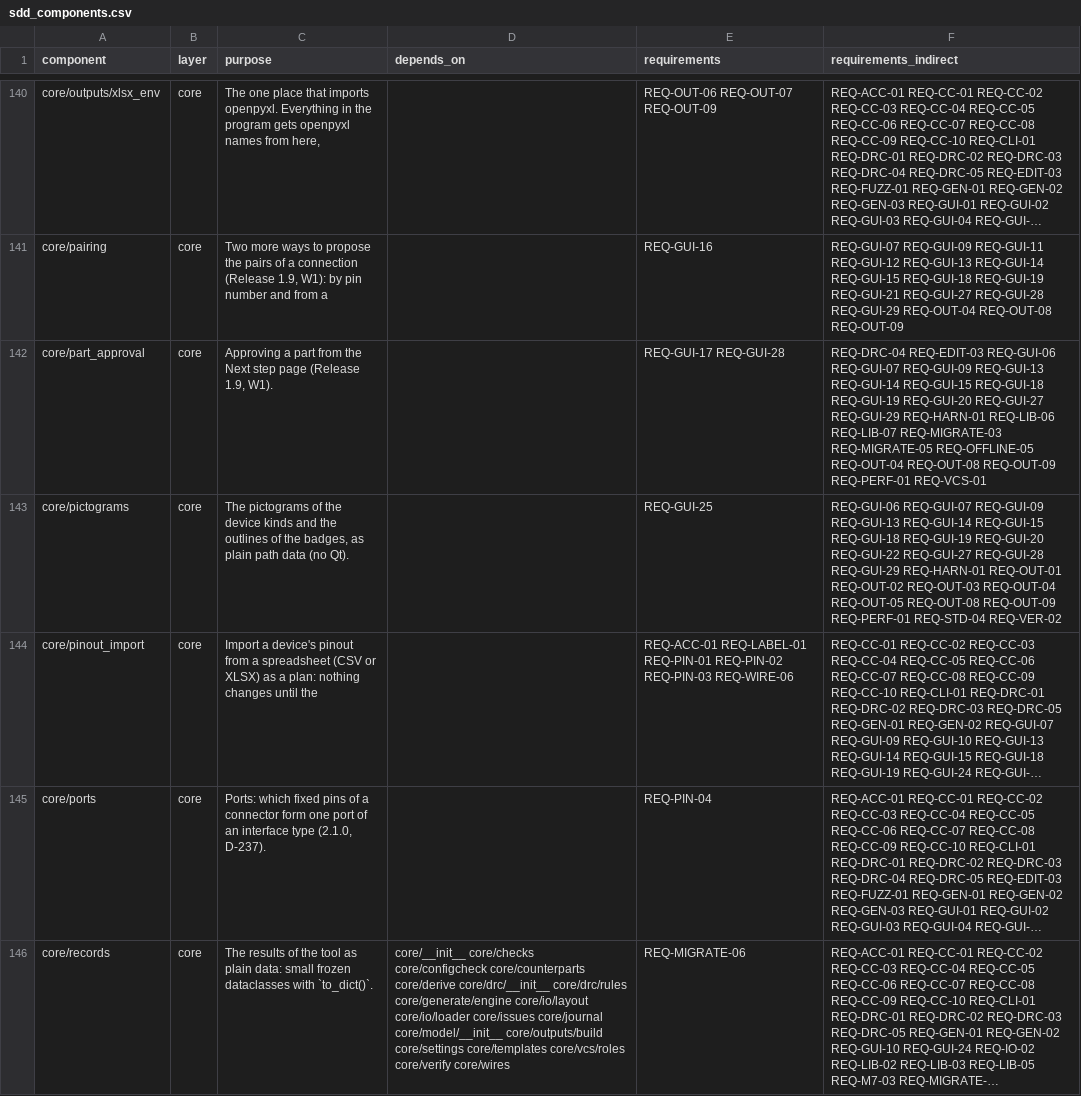
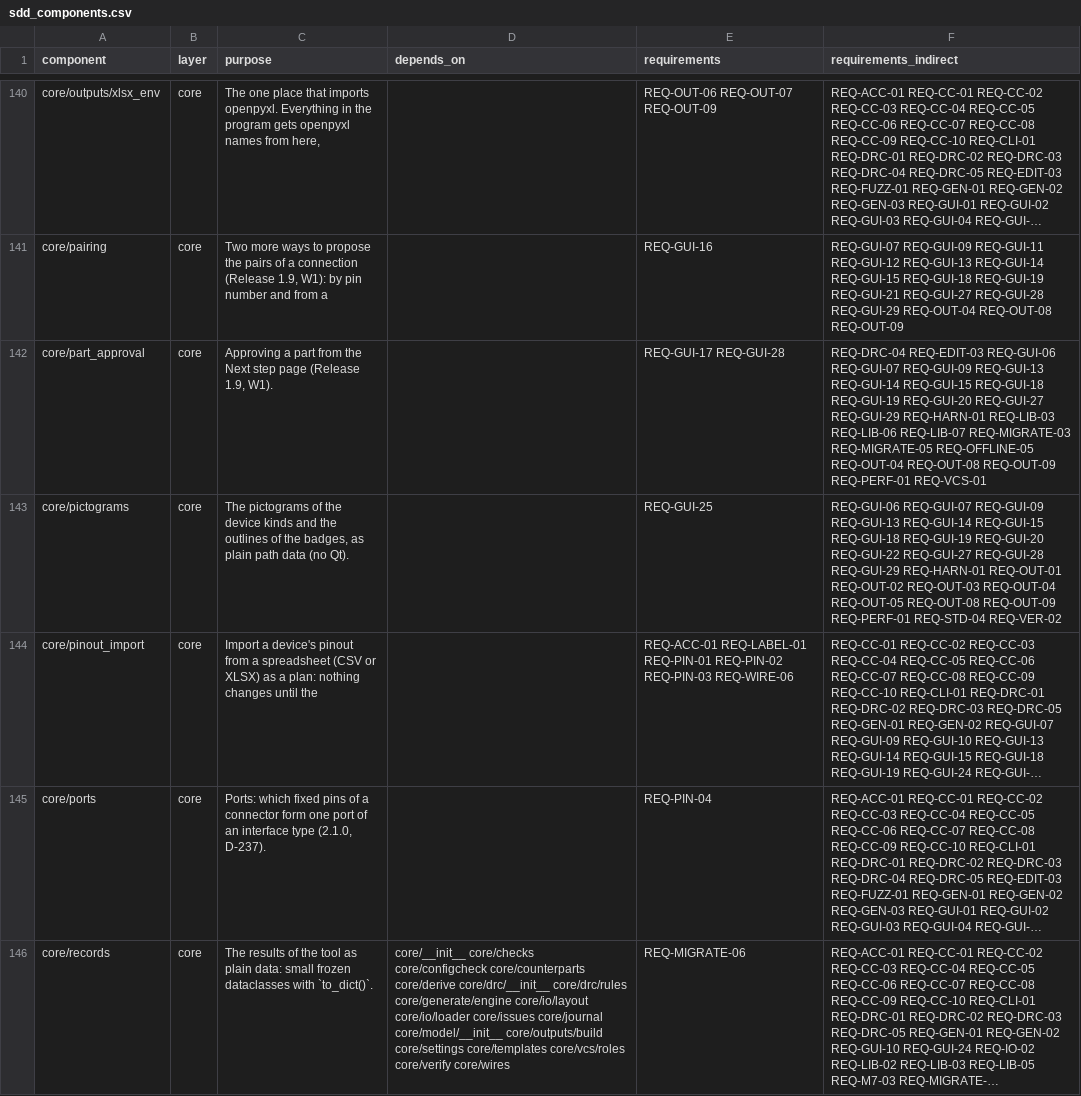
Before and after one commit to 0h3xn4/wireviz_harness-design-studio, a CSV file: HarnessDesignStudio/compliance/sdd_components.csv, drawn as a sheet; only a part is shown, gaps mark what is left out; long unchanged cells end in …; the diff covers the shown part only; the diff names each change by its address in the sheet, - before the commit and + after, or states it on an @@ line.

```diff
--- a/HarnessDesignStudio/compliance/sdd_components.csv
+++ b/HarnessDesignStudio/compliance/sdd_components.csv
-F142 (requirements_indirect): …REQ-GUI-29 REQ-HARN-01 REQ-LIB-06 REQ-LIB-07…
+F142 (requirements_indirect): …REQ-GUI-29 REQ-HARN-01 REQ-LIB-03 REQ-LIB-06 REQ-LIB-07…
```
Also changed, not shown: 1 added row and 17 edited cells elsewhere in this file, HarnessDesignStudio/compliance/traceability.csv, 18 other files.
